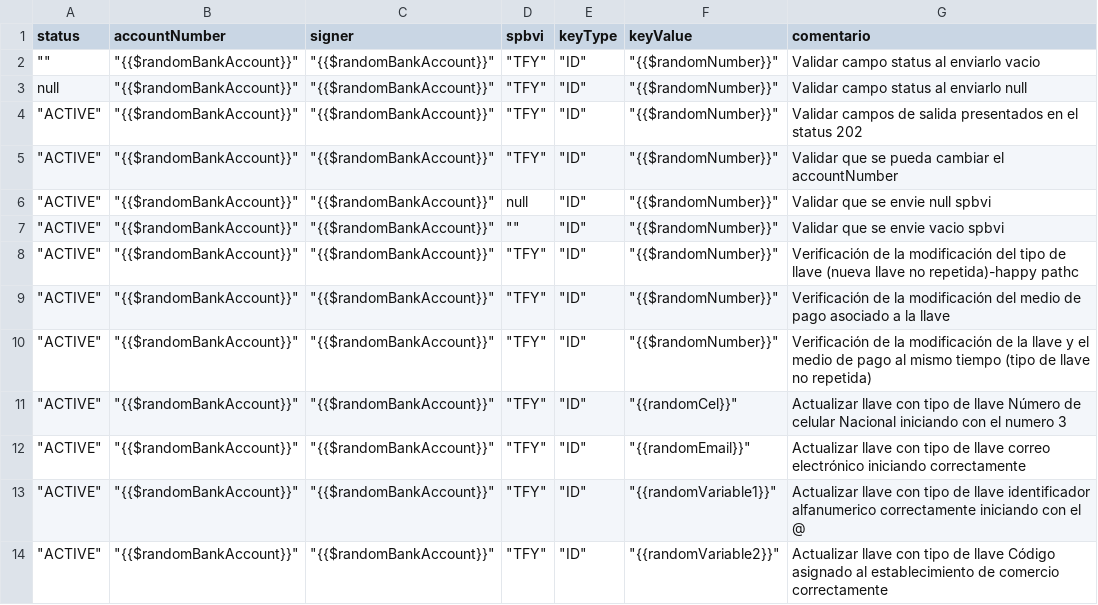
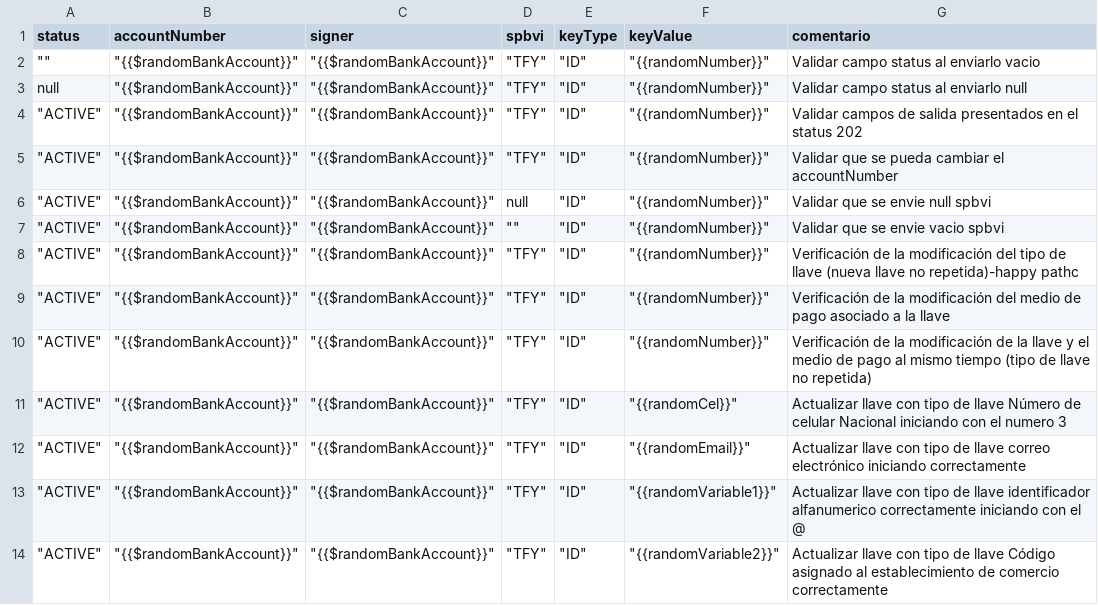
Before and after one commit to sergiomolber/Federado_autenticacion, a CSV file: Patch/Respuestas_202.csv, drawn as a sheet.

Commit message:
ok

```diff
--- a/Patch/Respuestas_202.csv
+++ b/Patch/Respuestas_202.csv
@@ -1,11 +1,11 @@
 status,accountNumber,signer,spbvi,keyType,keyValue,comentario
-"""""","""{{$randomBankAccount}}""","""{{$randomBankAccount}}""","""TFY""","""ID""","""{{$randomNumber}}""",Validar campo status al enviarlo vacio
-null,"""{{$randomBankAccount}}""","""{{$randomBankAccount}}""","""TFY""","""ID""","""{{$randomNumber}}""",Validar campo status al enviarlo null
-"""ACTIVE""","""{{$randomBankAccount}}""","""{{$randomBankAccount}}""","""TFY""","""ID""","""{{$randomNumber}}""",Validar campos de salida presentados en el status 202
-"""ACTIVE""","""{{$randomBankAccount}}""","""{{$randomBankAccount}}""","""TFY""","""ID""","""{{$randomNumber}}""",Validar que se pueda cambiar el accountNumber
-"""ACTIVE""","""{{$randomBankAccount}}""","""{{$randomBankAccount}}""",null,"""ID""","""{{$randomNumber}}""",Validar que se envie null spbvi
-"""ACTIVE""","""{{$randomBankAccount}}""","""{{$randomBankAccount}}""","""""","""ID""","""{{$randomNumber}}""",Validar que se envie vacio spbvi
-"""ACTIVE""","""{{$randomBankAccount}}""","""{{$randomBankAccount}}""","""TFY""","""ID""","""{{$randomNumber}}""",Verificación de la modificación del tipo de  llave (nueva llave no repetida)-happy pathc
-"""ACTIVE""","""{{$randomBankAccount}}""","""{{$randomBankAccount}}""","""TFY""","""ID""","""{{$randomNumber}}""",Verificación de la modificación del medio de pago asociado a la llave
-"""ACTIVE""","""{{$randomBankAccount}}""","""{{$randomBankAccount}}""","""TFY""","""ID""","""{{$randomNumber}}""",Verificación de la modificación de la llave y el medio de pago al mismo tiempo (tipo de llave no repetida)
+"""""","""{{$randomBankAccount}}""","""{{$randomBankAccount}}""","""TFY""","""ID""","""{{randomNumber}}""",Validar campo status al enviarlo vacio
+null,"""{{$randomBankAccount}}""","""{{$randomBankAccount}}""","""TFY""","""ID""","""{{randomNumber}}""",Validar campo status al enviarlo null
+"""ACTIVE""","""{{$randomBankAccount}}""","""{{$randomBankAccount}}""","""TFY""","""ID""","""{{randomNumber}}""",Validar campos de salida presentados en el status 202
+"""ACTIVE""","""{{$randomBankAccount}}""","""{{$randomBankAccount}}""","""TFY""","""ID""","""{{randomNumber}}""",Validar que se pueda cambiar el accountNumber
+"""ACTIVE""","""{{$randomBankAccount}}""","""{{$randomBankAccount}}""",null,"""ID""","""{{randomNumber}}""",Validar que se envie null spbvi
+"""ACTIVE""","""{{$randomBankAccount}}""","""{{$randomBankAccount}}""","""""","""ID""","""{{randomNumber}}""",Validar que se envie vacio spbvi
+"""ACTIVE""","""{{$randomBankAccount}}""","""{{$randomBankAccount}}""","""TFY""","""ID""","""{{randomNumber}}""",Verificación de la modificación del tipo de  llave (nueva llave no repetida)-happy pathc
+"""ACTIVE""","""{{$randomBankAccount}}""","""{{$randomBankAccount}}""","""TFY""","""ID""","""{{randomNumber}}""",Verificación de la modificación del medio de pago asociado a la llave
+"""ACTIVE""","""{{$randomBankAccount}}""","""{{$randomBankAccount}}""","""TFY""","""ID""","""{{randomNumber}}""",Verificación de la modificación de la llave y el medio de pago al mismo tiempo (tipo de llave no repetida)
 """ACTIVE""","""{{$randomBankAccount}}""","""{{$randomBankAccount}}""","""TFY""","""ID""","""{{randomCel}}""",Actualizar llave con tipo de llave Número de celular Nacional iniciando con el numero 3
```
